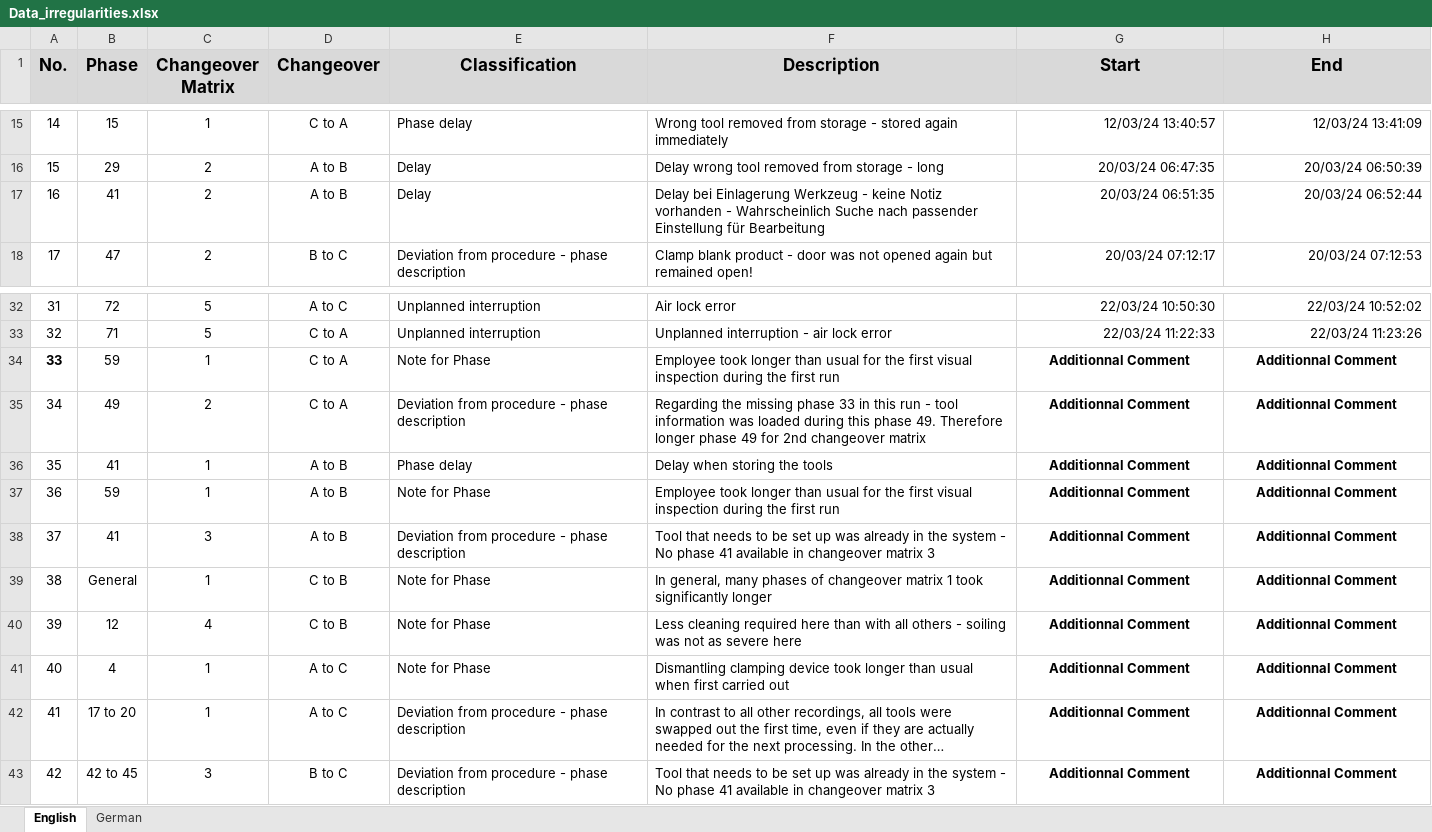
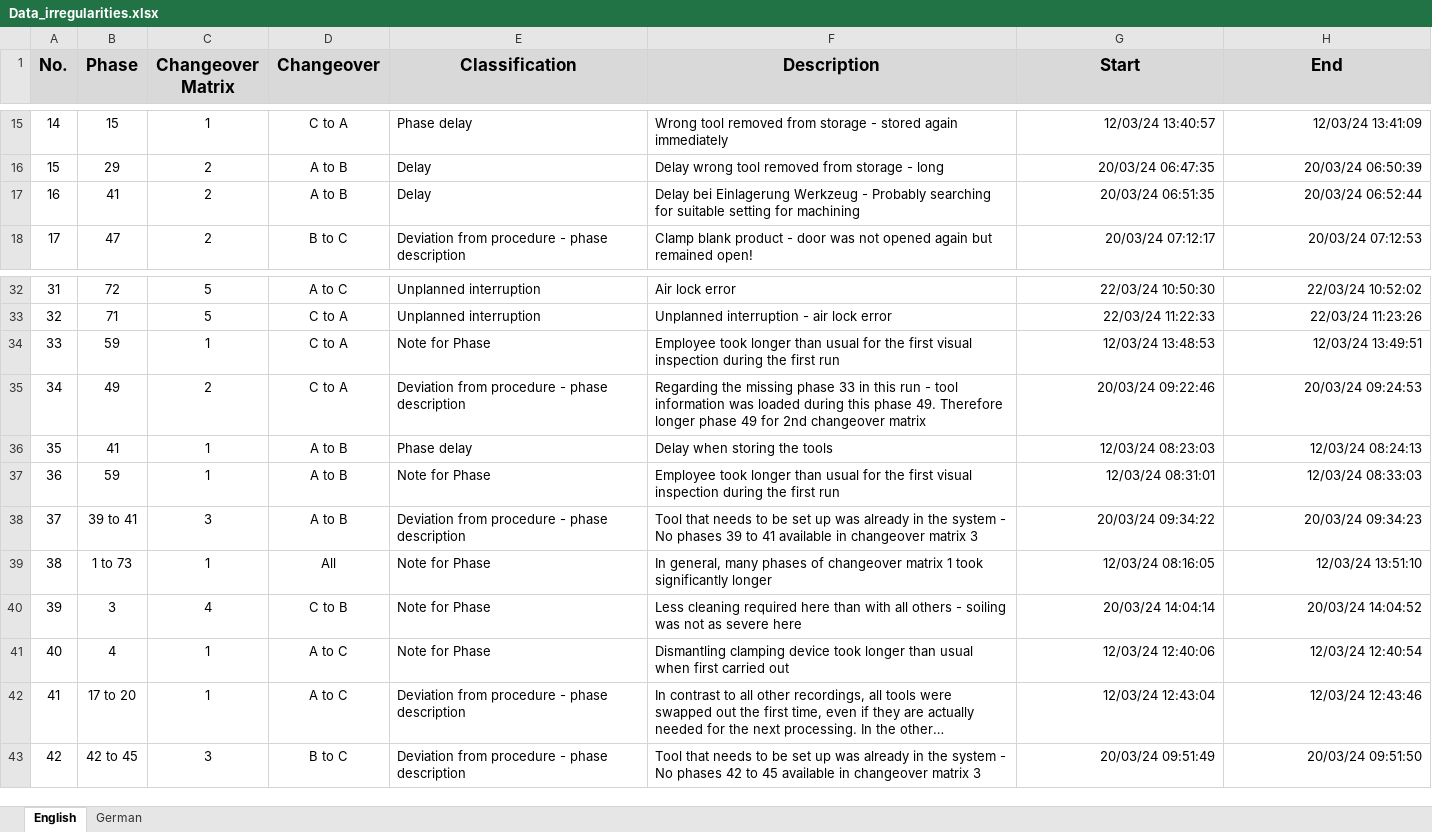
Before and after one commit to ElMoe/Production-Data-Set-for-Five-Axis-CNC-Milling-with-Multiple-Changeovers, an Excel workbook: Data_irregularities/Data_irregularities.xlsx, sheet English, drawn as a sheet; only a part is shown, gaps mark what is left out; long unchanged cells end in …; values as stored, in another font and other column widths than the file's, no borders; the diff names each change by its address in the sheet, - before the commit and + after, or states it on an @@ line.

Commit message:
Added start and end times to general comments

```diff
--- a/Data_irregularities/Data_irregularities.xlsx (sheet English)
+++ b/Data_irregularities/Data_irregularities.xlsx (sheet English)
-F17 (Description): …Werkzeug - keine Notiz vorhanden - Wahrscheinlich Suche nach passender Einstellung für Bearbeitung
+F17 (Description): …Werkzeug - Probably searching for suitable setting for machining
-A34 bold: on
+A34 bold: off
-G34 (Start): Additionnal Comment
+G34 (Start): 12/03/24 13:48:53
@@ G34:H43 bold: on → off, alignment: center → right @@
-H34 (End): Additionnal Comment
+H34 (End): 12/03/24 13:49:51
-G35 (Start): Additionnal Comment
+G35 (Start): 20/03/24 09:22:46
-H35 (End): Additionnal Comment
+H35 (End): 20/03/24 09:24:53
-G36 (Start): Additionnal Comment
+G36 (Start): 12/03/24 08:23:03
-H36 (End): Additionnal Comment
+H36 (End): 12/03/24 08:24:13
-G37 (Start): Additionnal Comment
+G37 (Start): 12/03/24 08:31:01
-H37 (End): Additionnal Comment
+H37 (End): 12/03/24 08:33:03
-B38 (Phase): 41
+B38 (Phase): 39 to 41
-F38 (Description): …- No phase 41 available…
+F38 (Description): …- No phases 39 to 41 available…
-G38 (Start): Additionnal Comment
+G38 (Start): 20/03/24 09:34:22
-H38 (End): Additionnal Comment
+H38 (End): 20/03/24 09:34:23
-B39 (Phase): General
+B39 (Phase): 1 to 73
-D39 (Changeover): C to B
+D39 (Changeover): All
-G39 (Start): Additionnal Comment
+G39 (Start): 12/03/24 08:16:05
-H39 (End): Additionnal Comment
+H39 (End): 12/03/24 13:51:10
-B40 (Phase): 12
+B40 (Phase): 3
-G40 (Start): Additionnal Comment
+G40 (Start): 20/03/24 14:04:14
-H40 (End): Additionnal Comment
+H40 (End): 20/03/24 14:04:52
-G41 (Start): Additionnal Comment
+G41 (Start): 12/03/24 12:40:06
-H41 (End): Additionnal Comment
+H41 (End): 12/03/24 12:40:54
-G42 (Start): Additionnal Comment
+G42 (Start): 12/03/24 12:43:04
-H42 (End): Additionnal Comment
+H42 (End): 12/03/24 12:43:46
-F43 (Description): …- No phase 41 available in…
+F43 (Description): …- No phases 42 to 45 available in…
-G43 (Start): Additionnal Comment
+G43 (Start): 20/03/24 09:51:49
-H43 (End): Additionnal Comment
+H43 (End): 20/03/24 09:51:50
```
Also changed, not shown: sheet German.
